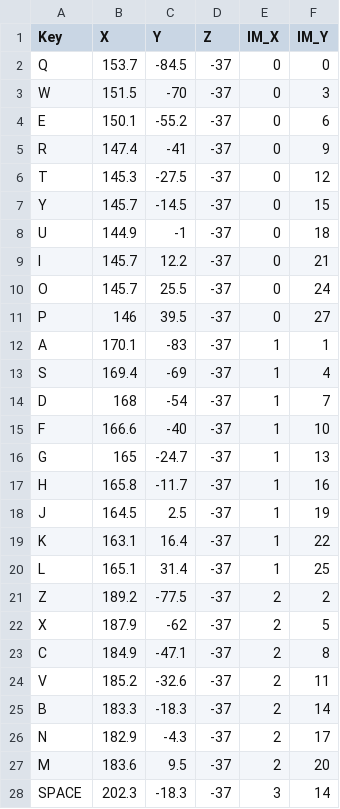
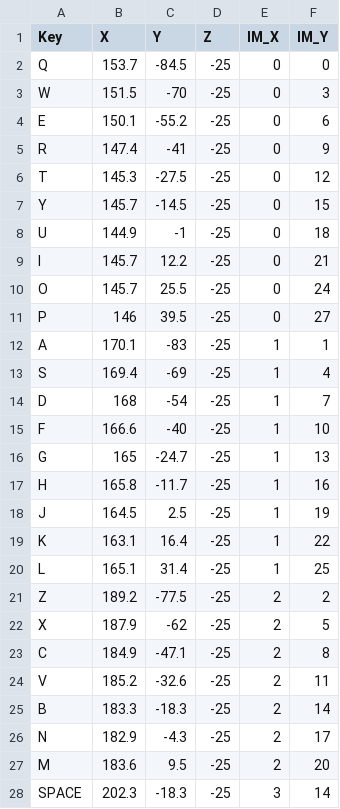
Before and after one commit to joshualynch42/individual_project, a CSV file: simulation/simulation_data/key_coords.csv, drawn as a sheet; only a part is shown; the diff covers the shown part only.

```diff
--- a/simulation/simulation_data/key_coords.csv
+++ b/simulation/simulation_data/key_coords.csv
@@ -1,28 +1,28 @@
 Key,X,Y,Z,IM_X,IM_Y
-Q,153.7,-84.5,-37,0,0
-W,151.5,-70,-37,0,3
-E,150.1,-55.2,-37,0,6
-R,147.4,-41,-37,0,9
-T,145.3,-27.5,-37,0,12
-Y,145.7,-14.5,-37,0,15
-U,144.9,-1,-37,0,18
-I,145.7,12.2,-37,0,21
-O,145.7,25.5,-37,0,24
-P,146,39.5,-37,0,27
-A,170.1,-83,-37,1,1
-S,169.4,-69,-37,1,4
-D,168,-54,-37,1,7
-F,166.6,-40,-37,1,10
-G,165,-24.7,-37,1,13
-H,165.8,-11.7,-37,1,16
-J,164.5,2.5,-37,1,19
-K,163.1,16.4,-37,1,22
-L,165.1,31.4,-37,1,25
-Z,189.2,-77.5,-37,2,2
-X,187.9,-62,-37,2,5
-C,184.9,-47.1,-37,2,8
-V,185.2,-32.6,-37,2,11
-B,183.3,-18.3,-37,2,14
-N,182.9,-4.3,-37,2,17
-M,183.6,9.5,-37,2,20
-SPACE,202.3,-18.3,-37,3,14
+Q,153.7,-84.5,-25,0,0
+W,151.5,-70,-25,0,3
+E,150.1,-55.2,-25,0,6
+R,147.4,-41,-25,0,9
+T,145.3,-27.5,-25,0,12
+Y,145.7,-14.5,-25,0,15
+U,144.9,-1,-25,0,18
+I,145.7,12.2,-25,0,21
+O,145.7,25.5,-25,0,24
+P,146,39.5,-25,0,27
+A,170.1,-83,-25,1,1
+S,169.4,-69,-25,1,4
+D,168,-54,-25,1,7
+F,166.6,-40,-25,1,10
+G,165,-24.7,-25,1,13
+H,165.8,-11.7,-25,1,16
+J,164.5,2.5,-25,1,19
+K,163.1,16.4,-25,1,22
+L,165.1,31.4,-25,1,25
+Z,189.2,-77.5,-25,2,2
+X,187.9,-62,-25,2,5
+C,184.9,-47.1,-25,2,8
+V,185.2,-32.6,-25,2,11
+B,183.3,-18.3,-25,2,14
+N,182.9,-4.3,-25,2,17
+M,183.6,9.5,-25,2,20
+SPACE,202.3,-18.3,-25,3,14
```
Also changed, not shown: 4 edited cells elsewhere in this file, 5 other files.
